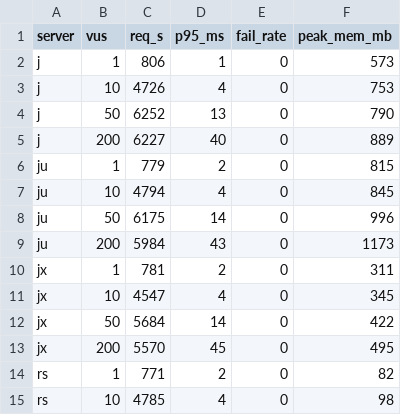
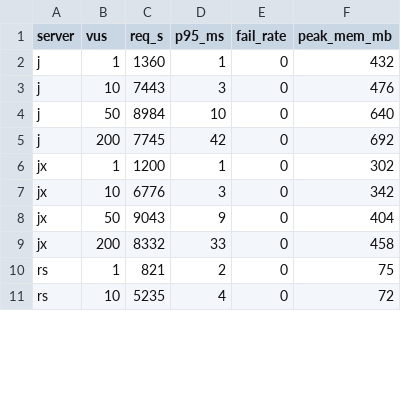
Before and after one commit to gouz/pdfj, a CSV file: bench/results.csv, drawn as a sheet; only a part is shown; the diff covers the shown part only.

```diff
--- a/bench/results.csv
+++ b/bench/results.csv
@@ -1,15 +1,11 @@
 server,vus,req_s,p95_ms,fail_rate,peak_mem_mb
-j,1,806,1,0,573
-j,10,4726,4,0,753
-j,50,6252,13,0,790
-j,200,6227,40,0,889
-ju,1,779,2,0,815
-ju,10,4794,4,0,845
-ju,50,6175,14,0,996
-ju,200,5984,43,0,1173
-jx,1,781,2,0,311
-jx,10,4547,4,0,345
-jx,50,5684,14,0,422
-jx,200,5570,45,0,495
-rs,1,771,2,0,82
-rs,10,4785,4,0,98
+j,1,1360,1,0,432
+j,10,7443,3,0,476
+j,50,8984,10,0,640
+j,200,7745,42,0,692
+jx,1,1200,1,0,302
+jx,10,6776,3,0,342
+jx,50,9043,9,0,404
+jx,200,8332,33,0,458
+rs,1,821,2,0,75
+rs,10,5235,4,0,72
```
Also changed, not shown: 2 added rows, 2 removed rows and 23 edited cells elsewhere in this file, 15 other files.
